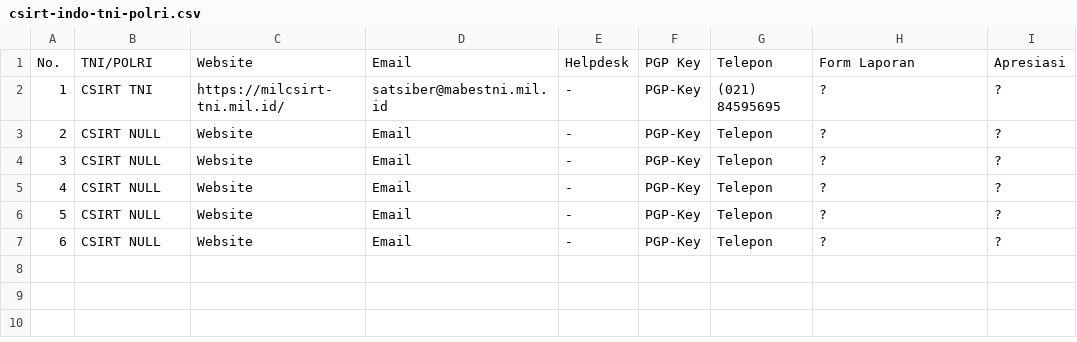
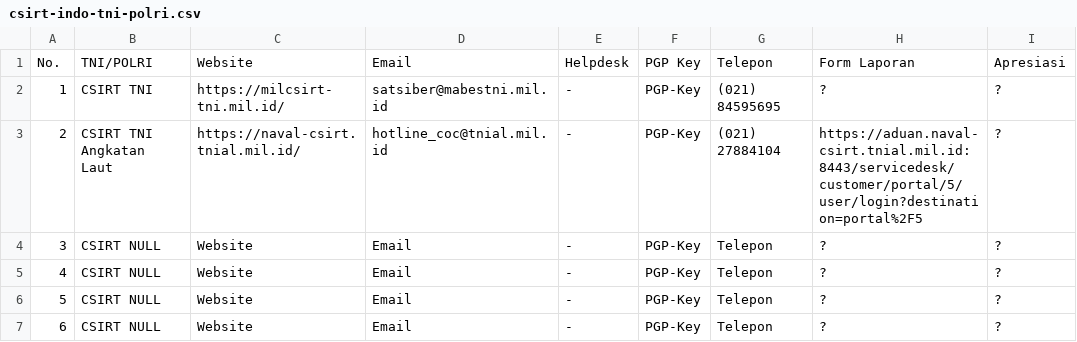
Before and after one commit to atoz-chevara/csirt-indo-gov, a CSV file: csirt-indo-tni-polri.csv, drawn as a sheet; only a part is shown; the diff names each change by its address in the sheet, - before the commit and + after, or states it on an @@ line.

Commit message:
Update csirt-indo-tni-polri.csv

```diff
--- a/csirt-indo-tni-polri.csv
+++ b/csirt-indo-tni-polri.csv
-B3: CSIRT NULL
+B3: CSIRT TNI Angkatan Laut
-C3: Website
+C3: https://naval-csirt.tnial.mil.id/
-D3: Email
+D3: hotline_coc@tnial.mil.id
-G3: Telepon
+G3: (021) 27884104
-H3: ?
+H3: https://aduan.naval-csirt.tnial.mil.id:8443/servicedesk/customer/portal/5/user/login?destination=portal%2F5
```
